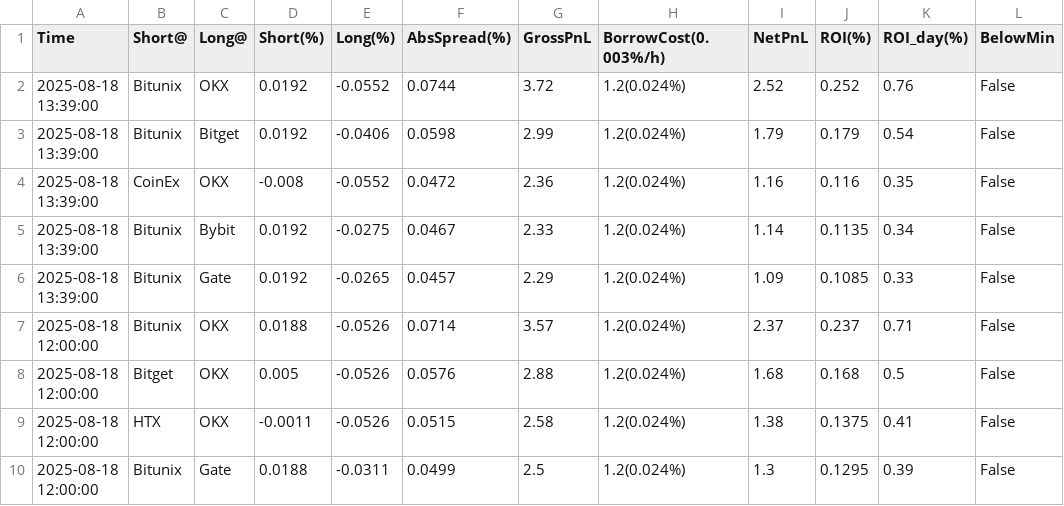
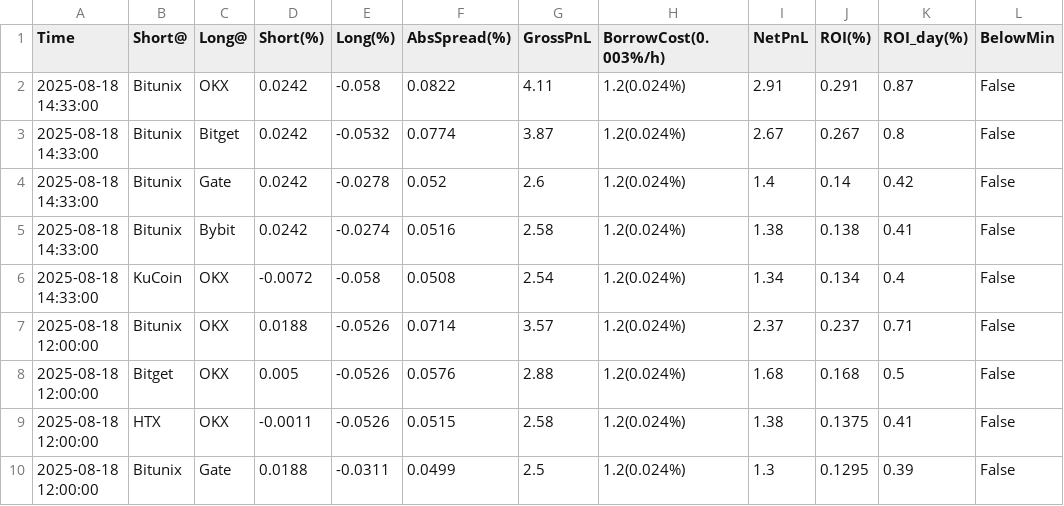
Before and after one commit to aerist123/funding-data, a CSV file: public/data/arb_candidates_HUMA.csv, drawn as a sheet; only a part is shown.

```diff
--- a/public/data/arb_candidates_HUMA.csv
+++ b/public/data/arb_candidates_HUMA.csv
@@ -1,7 +1,7 @@
 Time,Short@,Long@,Short(%),Long(%),AbsSpread(%),GrossPnL,BorrowCost(0.003%/h),NetPnL,ROI(%),ROI_day(%),BelowMin
-2025-08-18 13:39:00,Bitunix,OKX,0.0192,-0.0552,0.0744,3.72,1.2(0.024%),2.52,0.252,0.76,False
-2025-08-18 13:39:00,Bitunix,Bitget,0.0192,-0.0406,0.0598,2.99,1.2(0.024%),1.79,0.179,0.54,False
-2025-08-18 13:39:00,CoinEx,OKX,-0.008,-0.0552,0.0472,2.36,1.2(0.024%),1.16,0.116,0.35,False
-2025-08-18 13:39:00,Bitunix,Bybit,0.0192,-0.0275,0.0467,2.33,1.2(0.024%),1.14,0.1135,0.34,False
-2025-08-18 13:39:00,Bitunix,Gate,0.0192,-0.0265,0.0457,2.29,1.2(0.024%),1.09,0.1085,0.33,False
+2025-08-18 14:33:00,Bitunix,OKX,0.0242,-0.058,0.0822,4.11,1.2(0.024%),2.91,0.291,0.87,False
+2025-08-18 14:33:00,Bitunix,Bitget,0.0242,-0.0532,0.0774,3.87,1.2(0.024%),2.67,0.267,0.8,False
+2025-08-18 14:33:00,Bitunix,Gate,0.0242,-0.0278,0.052,2.6,1.2(0.024%),1.4,0.14,0.42,False
+2025-08-18 14:33:00,Bitunix,Bybit,0.0242,-0.0274,0.0516,2.58,1.2(0.024%),1.38,0.138,0.41,False
+2025-08-18 14:33:00,KuCoin,OKX,-0.0072,-0.058,0.0508,2.54,1.2(0.024%),1.34,0.134,0.4,False
 2025-08-18 12:00:00,Bitunix,OKX,0.0188,-0.0526,0.0714,3.57,1.2(0.024%),2.37,0.237,0.71,False
```
Also changed, not shown: public/data/arb_candidates_CVC.csv, public/data/arb_candidates_ETH.csv, 11 other files.
